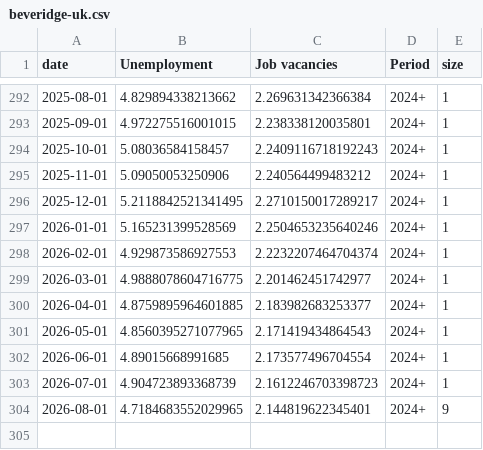
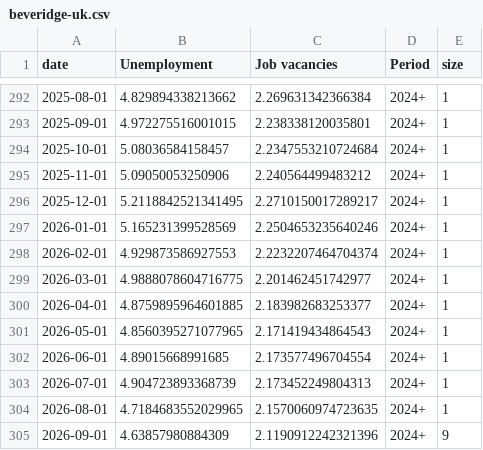
Before and after one commit to jhsuss/ft-monetary-policy-radar, a CSV file: data/beveridge-uk.csv, drawn as a sheet; only a part is shown, gaps mark what is left out.

Commit message:
updated UK Beveridge data

```diff
--- a/data/beveridge-uk.csv
+++ b/data/beveridge-uk.csv
@@ -293,3 +293,3 @@ date,Unemployment,Job vacancies,Period,size
 2025-09-01,4.972275516001015,2.238338120035801,2024+,1
-2025-10-01,5.08036584158457,2.2409116718192243,2024+,1
+2025-10-01,5.08036584158457,2.2347553210724684,2024+,1
 2025-11-01,5.09050053250906,2.240564499483212,2024+,1
@@ -302,3 +302,4 @@ date,Unemployment,Job vacancies,Period,size
 2026-06-01,4.89015668991685,2.173577496704554,2024+,1
-2026-07-01,4.904723893368739,2.1612246703398723,2024+,1
-2026-08-01,4.7184683552029965,2.144819622345401,2024+,9
+2026-07-01,4.904723893368739,2.173452249804313,2024+,1
+2026-08-01,4.7184683552029965,2.1570060974723635,2024+,1
+2026-09-01,4.63857980884309,2.1190912242321396,2024+,9
```
